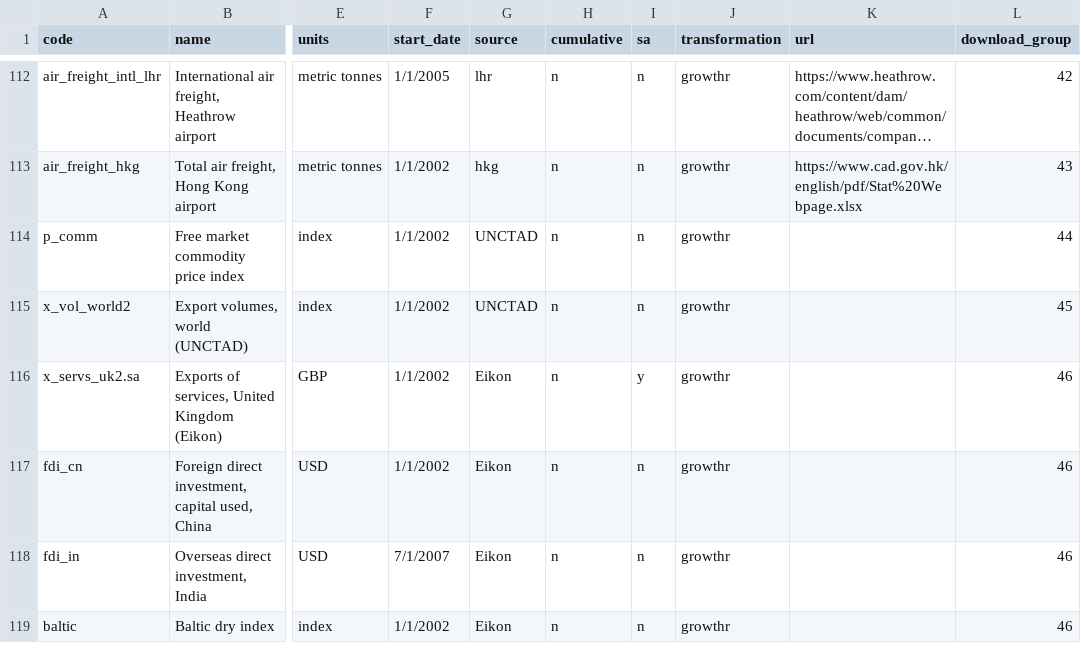
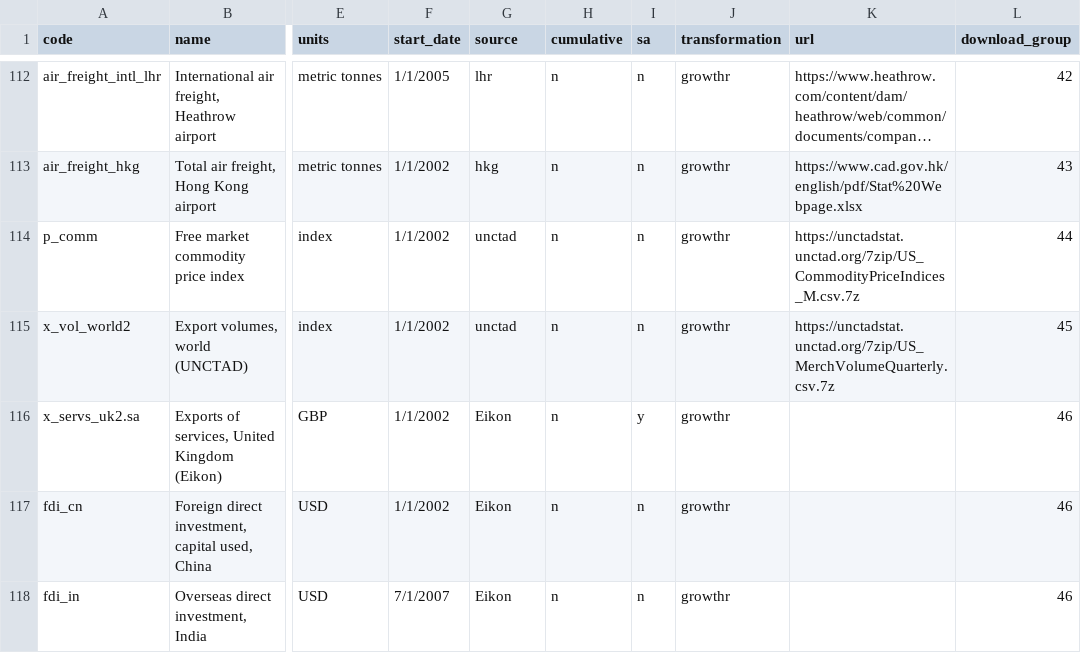
Before and after one commit to dhopp1-UNCTAD/nowcast_data_update, a CSV file: refactor/helper/catalog.csv, drawn as a sheet; only a part is shown, gaps mark what is left out; the shorter side is filled out with more unchanged rows; long unchanged cells end in …; the diff names each change by its address in the sheet, - before the commit and + after, or states it on an @@ line.

Commit message:
Adds UNCTAD

```diff
--- a/refactor/helper/catalog.csv
+++ b/refactor/helper/catalog.csv
-G114:G115 (source): UNCTAD
+G114:G115 (source): unctad
-K114 (url): (empty)
+K114 (url): https://unctadstat.unctad.org/7zip/US_CommodityPriceIndices_M.csv.7z
-K115 (url): (empty)
+K115 (url): https://unctadstat.unctad.org/7zip/US_MerchVolumeQuarterly.csv.7z
```
Also changed, not shown: 4 other files.
